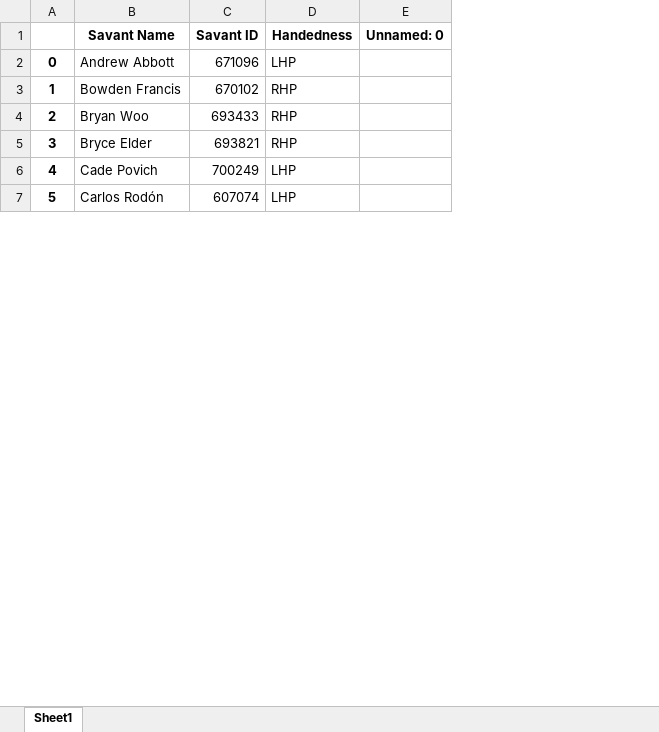
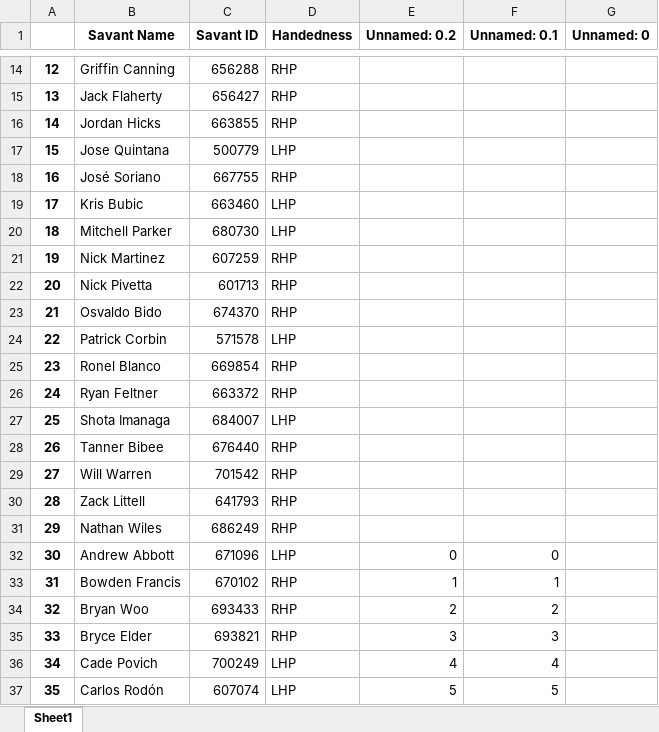
Before and after one commit to mtdewrocks/matchup, an Excel workbook: assets/Historical_Starting_Pitchers.xlsx, sheet Sheet1, drawn as a sheet; only a part is shown, gaps mark what is left out; values as stored, in another font and other column widths than the file's, no borders; addresses are those after the commit; the diff covers the shown part only; the diff names each change by its address in the sheet, - before the commit and + after, or states it on an @@ line.

```diff
--- a/assets/Historical_Starting_Pitchers.xlsx (sheet Sheet1)
+++ b/assets/Historical_Starting_Pitchers.xlsx (sheet Sheet1)
+column E (Unnamed: 0.2), rows 32-37: 0 | 1 | 2 | 3 | 4 | 5
+column F (Unnamed: 0.1), rows 32-37: 0 | 1 | 2 | 3 | 4 | 5
+row 14: 12 | Griffin Canning | 656288 | RHP
+row 15: 13 | Jack Flaherty | 656427 | RHP
+row 16: 14 | Jordan Hicks | 663855 | RHP
+row 17: 15 | Jose Quintana | 500779 | LHP
+row 18: 16 | José Soriano | 667755 | RHP
+row 19: 17 | Kris Bubic | 663460 | LHP
+row 20: 18 | Mitchell Parker | 680730 | LHP
+row 21: 19 | Nick Martinez | 607259 | RHP
+row 22: 20 | Nick Pivetta | 601713 | RHP
+row 23: 21 | Osvaldo Bido | 674370 | RHP
+row 24: 22 | Patrick Corbin | 571578 | LHP
+row 25: 23 | Ronel Blanco | 669854 | RHP
+row 26: 24 | Ryan Feltner | 663372 | RHP
+row 27: 25 | Shota Imanaga | 684007 | LHP
+row 28: 26 | Tanner Bibee | 676440 | RHP
+row 29: 27 | Will Warren | 701542 | RHP
+row 30: 28 | Zack Littell | 641793 | RHP
+row 31: 29 | Nathan Wiles | 686249 | RHP
@@ column A renumbered from row 32 down @@
```
Also changed, not shown: 11 added rows, 4 removed rows and 1 moved row elsewhere in this sheet, assets/Combined_Daily_Data.xlsx, assets/Daily_Props.xlsx, 12 other files.
